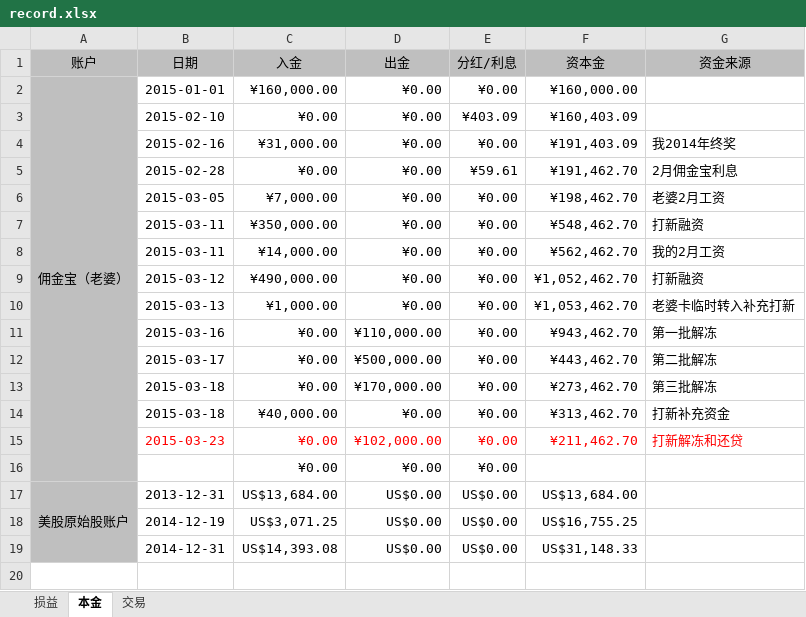
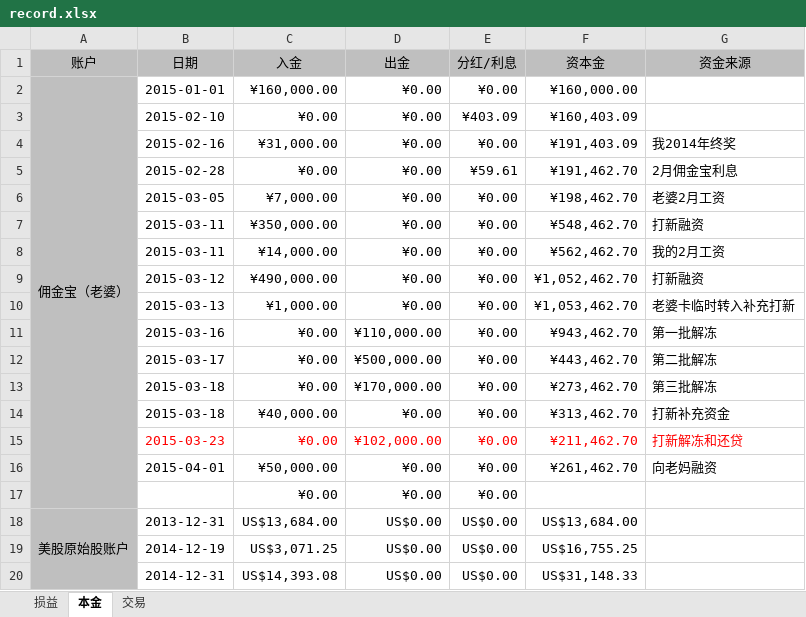
Before and after one commit to mindwind/my-draft, an Excel workbook: investment/record.xlsx, sheet 本金, drawn as a sheet; values as stored, in another font and other column widths than the file's, no borders; the diff names each change by its address in the sheet, - before the commit and + after, or states it on an @@ line.

Commit message:
new - cash in record

```diff
--- a/investment/record.xlsx (sheet 本金)
+++ b/investment/record.xlsx (sheet 本金)
+row 16:  | 2015-04-01 | ¥50,000.00 | ¥0.00 | ¥0.00 | ¥261,462.70 | 向老妈融资
```
